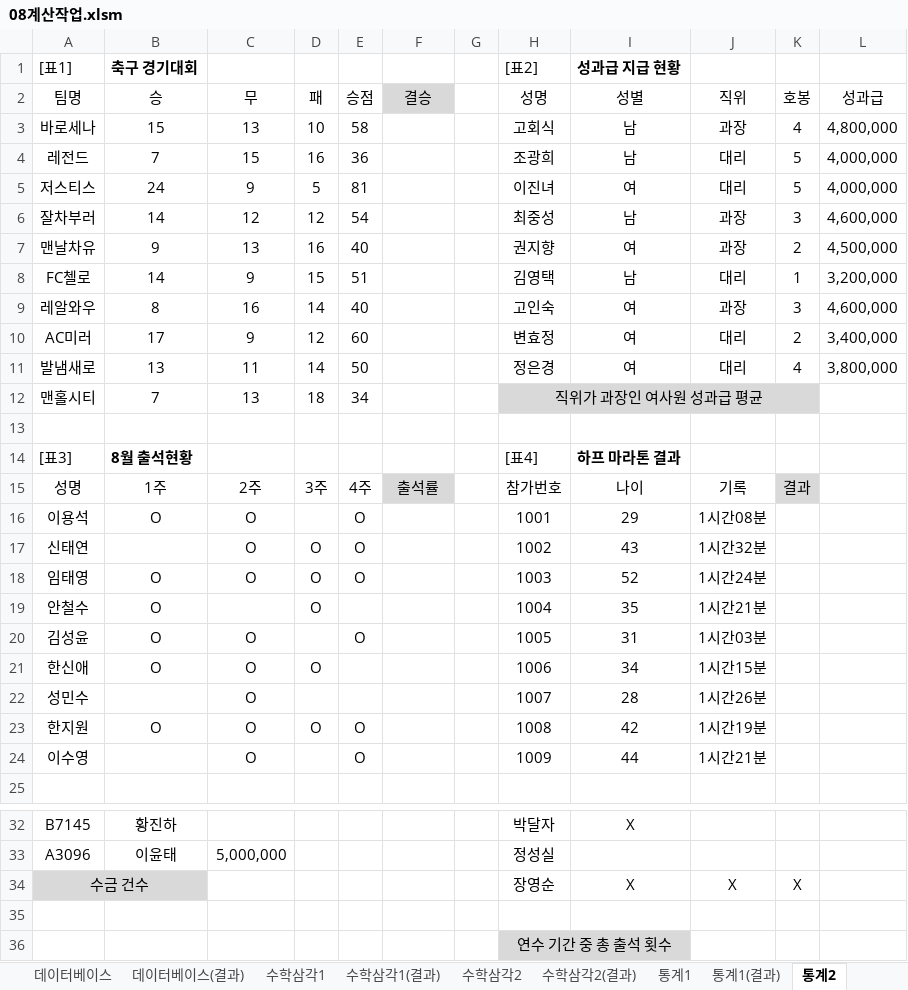
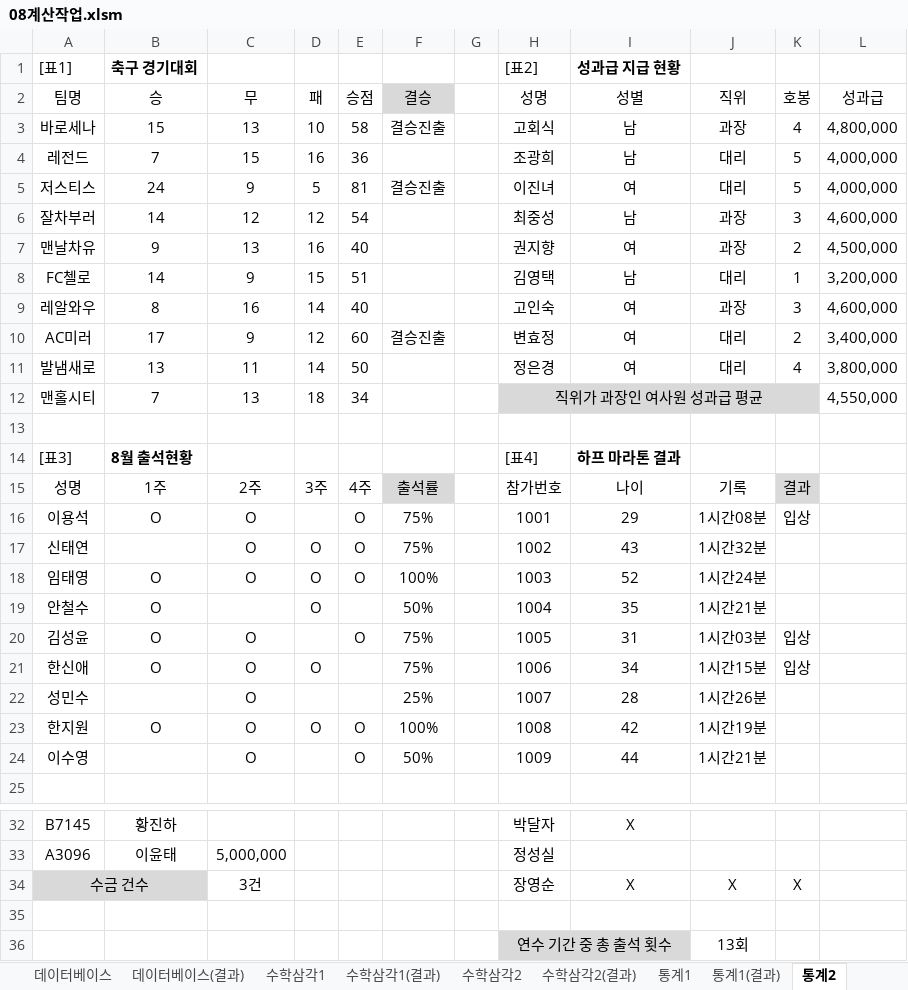
Before and after one commit to jx007s/AGI_EXCEL_2026_10, an Excel workbook: 이론/08계산작업.xlsm, sheet 통계2, drawn as a sheet; only a part is shown, gaps mark what is left out; values as stored, in another font and other column widths than the file's, no borders; the diff names each change by its address in the sheet, - before the commit and + after, or states it on an @@ line.

```diff
--- a/이론/08계산작업.xlsm (sheet 통계2)
+++ b/이론/08계산작업.xlsm (sheet 통계2)
-F3: (empty)
+F3: 결승진출
-F5: (empty)
+F5: 결승진출
-F10: (empty)
+F10: 결승진출
-L12: (empty)
+L12: 4,550,000
-F16:F17: (empty)
+F16:F17: 75%
-K16: (empty)
+K16: 입상
-F18: (empty)
+F18: 100%
-F19: (empty)
+F19: 50%
-F20:F21: (empty)
+F20:F21: 75%
-K20:K21: (empty)
+K20:K21: 입상
-F22: (empty)
+F22: 25%
-F23: (empty)
+F23: 100%
-F24: (empty)
+F24: 50%
-C34: (empty)
+C34: 3건
-J36: (empty)
+J36: 13회
```
Also changed, not shown: sheet 수학삼각2, sheet 데이터베이스, sheet 찾기참조1, sheet 찾기참조2, sheet 수학삼각1, sheet 수학삼각1(결과), 2 more sheets, formulas that keep their value, 자주출제되는_함수사전/날짜와시간.xlsm, 자주출제되는_함수사전/수학과 삼각.xlsm, 2 other files.
